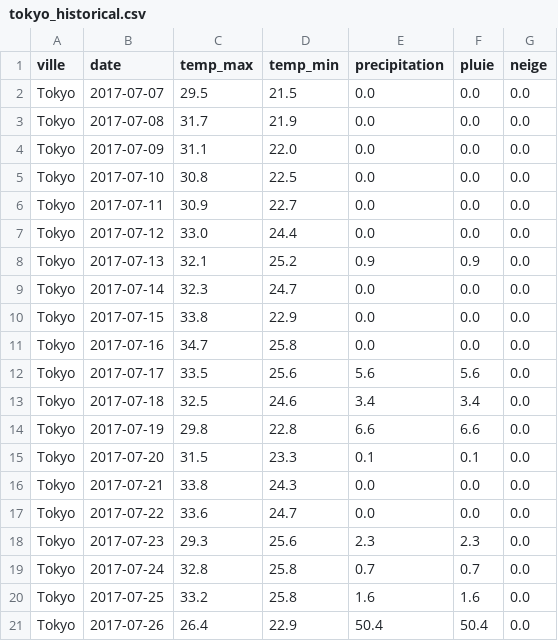
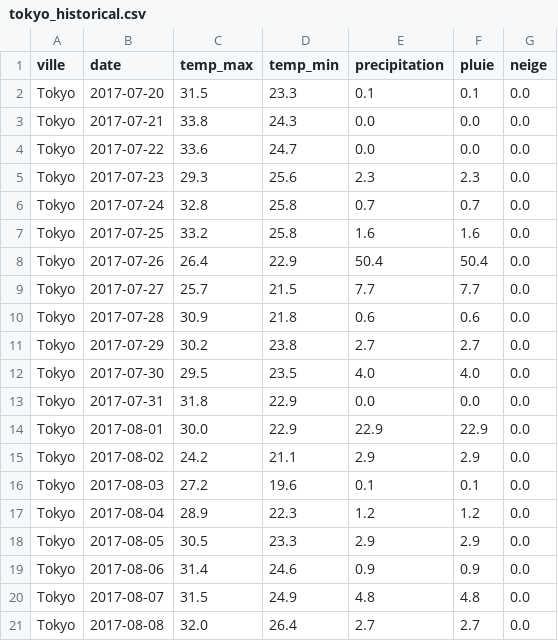
Before and after one commit to MihagoTohiaina/STD23015_examen_meteo_DONNEES2, a CSV file: data/historical/tokyo_historical.csv, drawn as a sheet; only a part is shown; the shorter side is filled out with more unchanged rows; the diff covers the shown part only.

```diff
--- a/data/historical/tokyo_historical.csv
+++ b/data/historical/tokyo_historical.csv
@@ -1,15 +1,2 @@
 ville,date,temp_max,temp_min,precipitation,pluie,neige
-Tokyo,2017-07-07,29.5,21.5,0.0,0.0,0.0
-Tokyo,2017-07-08,31.7,21.9,0.0,0.0,0.0
-Tokyo,2017-07-09,31.1,22.0,0.0,0.0,0.0
-Tokyo,2017-07-10,30.8,22.5,0.0,0.0,0.0
-Tokyo,2017-07-11,30.9,22.7,0.0,0.0,0.0
-Tokyo,2017-07-12,33.0,24.4,0.0,0.0,0.0
-Tokyo,2017-07-13,32.1,25.2,0.9,0.9,0.0
-Tokyo,2017-07-14,32.3,24.7,0.0,0.0,0.0
-Tokyo,2017-07-15,33.8,22.9,0.0,0.0,0.0
-Tokyo,2017-07-16,34.7,25.8,0.0,0.0,0.0
-Tokyo,2017-07-17,33.5,25.6,5.6,5.6,0.0
-Tokyo,2017-07-18,32.5,24.6,3.4,3.4,0.0
-Tokyo,2017-07-19,29.8,22.8,6.6,6.6,0.0
 Tokyo,2017-07-20,31.5,23.3,0.1,0.1,0.0
```
Also changed, not shown: 13 added rows and 9 edited cells elsewhere in this file, data/historical/moscow_historical.csv, data/historical/new_york_historical.csv, 31 other files.
